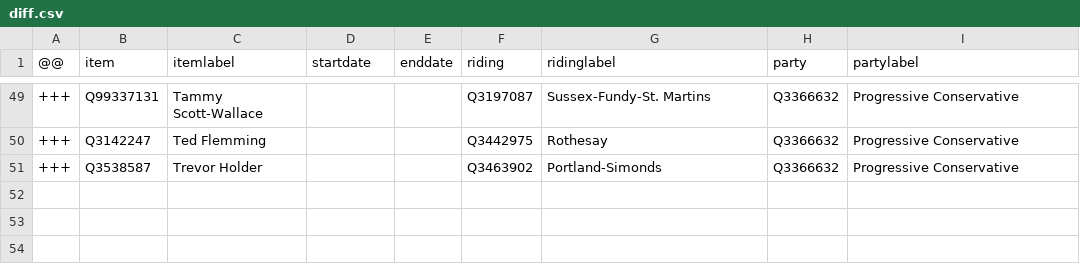
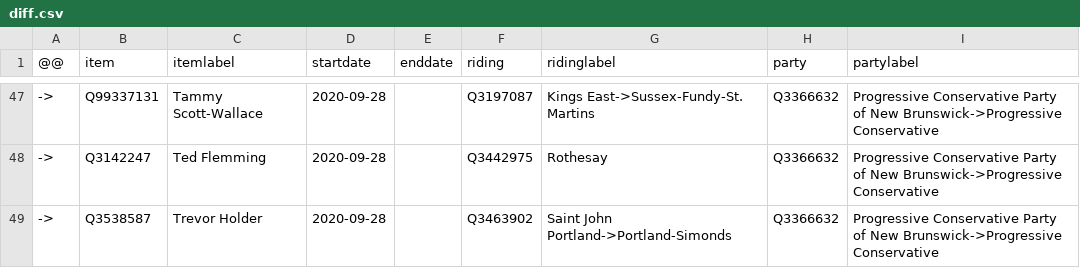
Before and after one commit to every-politician-scrapers/canada-cabinet, a CSV file: sources/NB-60/diff.csv, drawn as a sheet; only a part is shown, gaps mark what is left out; the diff covers the shown part only.

```diff
--- a/sources/NB-60/diff.csv
+++ b/sources/NB-60/diff.csv
@@ -49,3 +47,3 @@
-+++,Q99337131,Tammy Scott-Wallace,,,Q3197087,Sussex-Fundy-St. Martins,Q3366632,Progressive Conservative
-+++,Q3142247,Ted Flemming,,,Q3442975,Rothesay,Q3366632,Progressive Conservative
-+++,Q3538587,Trevor Holder,,,Q3463902,Portland-Simonds,Q3366632,Progressive Conservative
+->,Q99337131,Tammy Scott-Wallace,2020-09-28,,Q3197087,Kings East->Sussex-Fundy-St. Martins,Q3366632,Progressive Conservative Party of New Brunswick->Progressive Conservative
+->,Q3142247,Ted Flemming,2020-09-28,,Q3442975,Rothesay,Q3366632,Progressive Conservative Party of New Brunswick->Progressive Conservative
+->,Q3538587,Trevor Holder,2020-09-28,,Q3463902,Saint John Portland->Portland-Simonds,Q3366632,Progressive Conservative Party of New Brunswick->Progressive Conservative
```
Also changed, not shown: 1 added row, 3 removed rows and 142 edited cells elsewhere in this file, sources/defence-chief/diff.csv, sources/defence-chief/scraped.csv, 1 other file.
